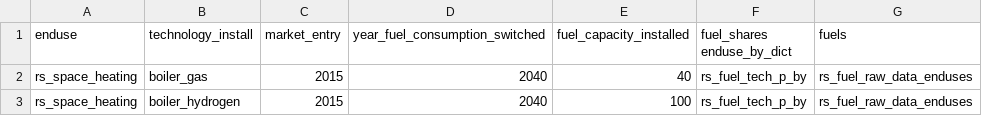
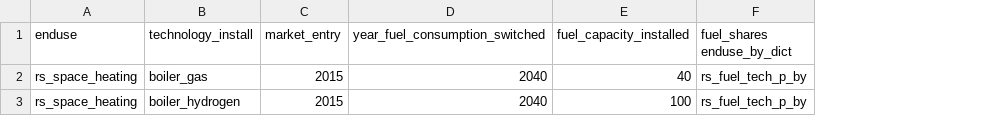
Before and after one commit to nismod/energy_demand, a CSV file: config_data/assumptions_capacity_installations.csv, drawn as a sheet; the diff names each change by its address in the sheet, - before the commit and + after, or states it on an @@ line.

Commit message:
- improved capacity switch

```diff
--- a/config_data/assumptions_capacity_installations.csv
+++ b/config_data/assumptions_capacity_installations.csv
-column G (fuels), rows 2-3: rs_fuel_raw_data_enduses | rs_fuel_raw_data_enduses
```
Also changed, not shown: 6 other files.
